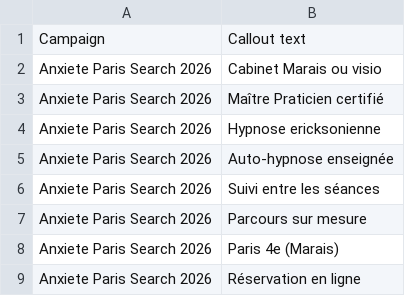
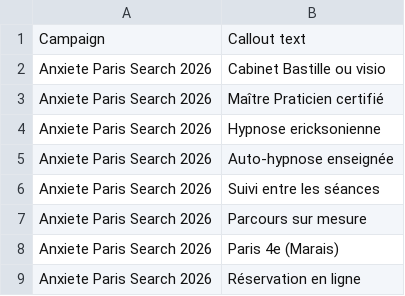
Before and after one commit to ittanez/nova-hypno-textes-fr, a CSV file: docs/google-ads/anxiete-paris/import/6-callouts.csv, drawn as a sheet.

```diff
--- a/docs/google-ads/anxiete-paris/import/6-callouts.csv
+++ b/docs/google-ads/anxiete-paris/import/6-callouts.csv
@@ -1,3 +1,3 @@
 Campaign,Callout text
-Anxiete Paris Search 2026,Cabinet Marais ou visio
+Anxiete Paris Search 2026,Cabinet Bastille ou visio
 Anxiete Paris Search 2026,Maître Praticien certifié
```
Also changed, not shown: docs/google-ads/anxiete-paris/import/3-keywords.csv, docs/google-ads/anxiete-paris/import/5-ads.csv, 2 other files.
